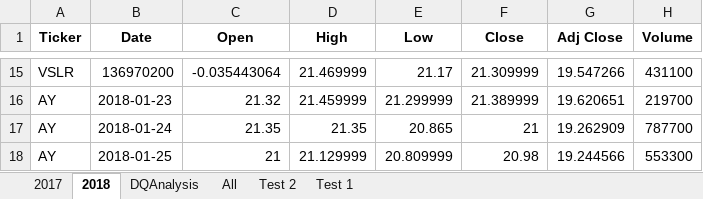
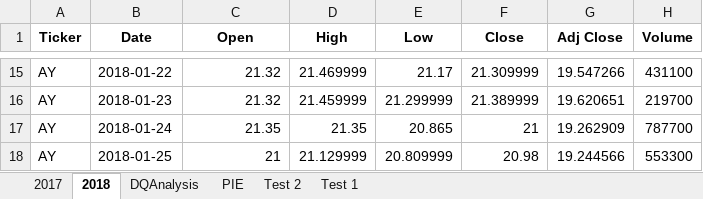
Before and after one commit to kiwidata/Stock-Analysis, an Excel workbook: green_stocks.xlsm, sheet 2018, drawn as a sheet; only a part is shown, gaps mark what is left out; values as stored, in another font and other column widths than the file's, no borders; the diff covers the shown part only; the diff names each change by its address in the sheet, - before the commit and + after, or states it on an @@ line.

```diff
--- a/green_stocks.xlsm (sheet 2018)
+++ b/green_stocks.xlsm (sheet 2018)
-sheet tab: All
+sheet tab: PIE
-A15 (Ticker): VSLR
+A15 (Ticker): AY
-B15 (Date): 136970200
+B15 (Date): 2018-01-22
-C15 (Open): -0.035443064
+C15 (Open): 21.32
```
Also changed, not shown: 32 edited cells elsewhere in this sheet, sheet PIE, sheet DQAnalysis.
